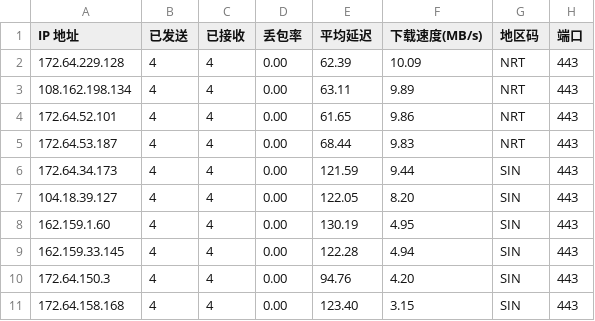
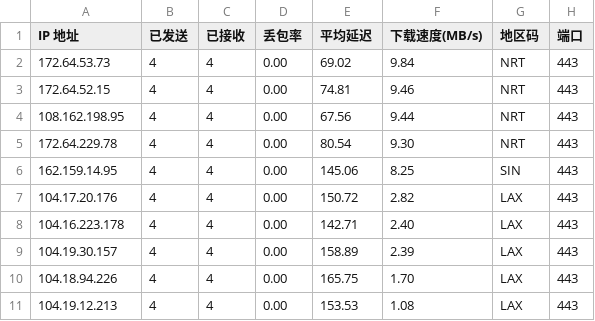
Before and after one commit to xm0786114-bot/cf-speedtest-data, a CSV file: result.csv, drawn as a sheet.

Commit message:
Auto update CSV: 2026-11-12 00:45:00

```diff
--- a/result.csv
+++ b/result.csv
@@ -1,11 +1,11 @@
 IP 地址,已发送,已接收,丢包率,平均延迟,下载速度(MB/s),地区码,端口
-172.64.229.128,4,4,0.00,62.39,10.09,NRT,443
-108.162.198.134,4,4,0.00,63.11,9.89,NRT,443
-172.64.52.101,4,4,0.00,61.65,9.86,NRT,443
-172.64.53.187,4,4,0.00,68.44,9.83,NRT,443
-172.64.34.173,4,4,0.00,121.59,9.44,SIN,443
-104.18.39.127,4,4,0.00,122.05,8.20,SIN,443
-162.159.1.60,4,4,0.00,130.19,4.95,SIN,443
-162.159.33.145,4,4,0.00,122.28,4.94,SIN,443
-172.64.150.3,4,4,0.00,94.76,4.20,SIN,443
-172.64.158.168,4,4,0.00,123.40,3.15,SIN,443
+172.64.53.73,4,4,0.00,69.02,9.84,NRT,443
+172.64.52.15,4,4,0.00,74.81,9.46,NRT,443
+108.162.198.95,4,4,0.00,67.56,9.44,NRT,443
+172.64.229.78,4,4,0.00,80.54,9.30,NRT,443
+162.159.14.95,4,4,0.00,145.06,8.25,SIN,443
+104.17.20.176,4,4,0.00,150.72,2.82,LAX,443
+104.16.223.178,4,4,0.00,142.71,2.40,LAX,443
+104.19.30.157,4,4,0.00,158.89,2.39,LAX,443
+104.18.94.226,4,4,0.00,165.75,1.70,LAX,443
+104.19.12.213,4,4,0.00,153.53,1.08,LAX,443
```
